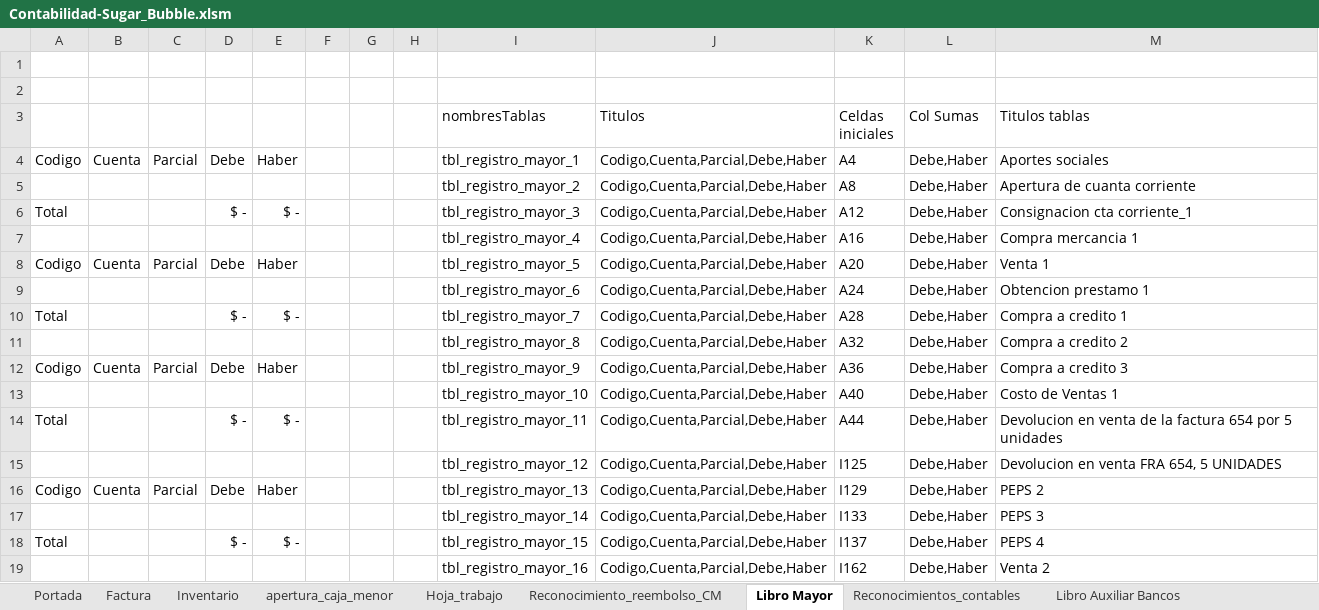
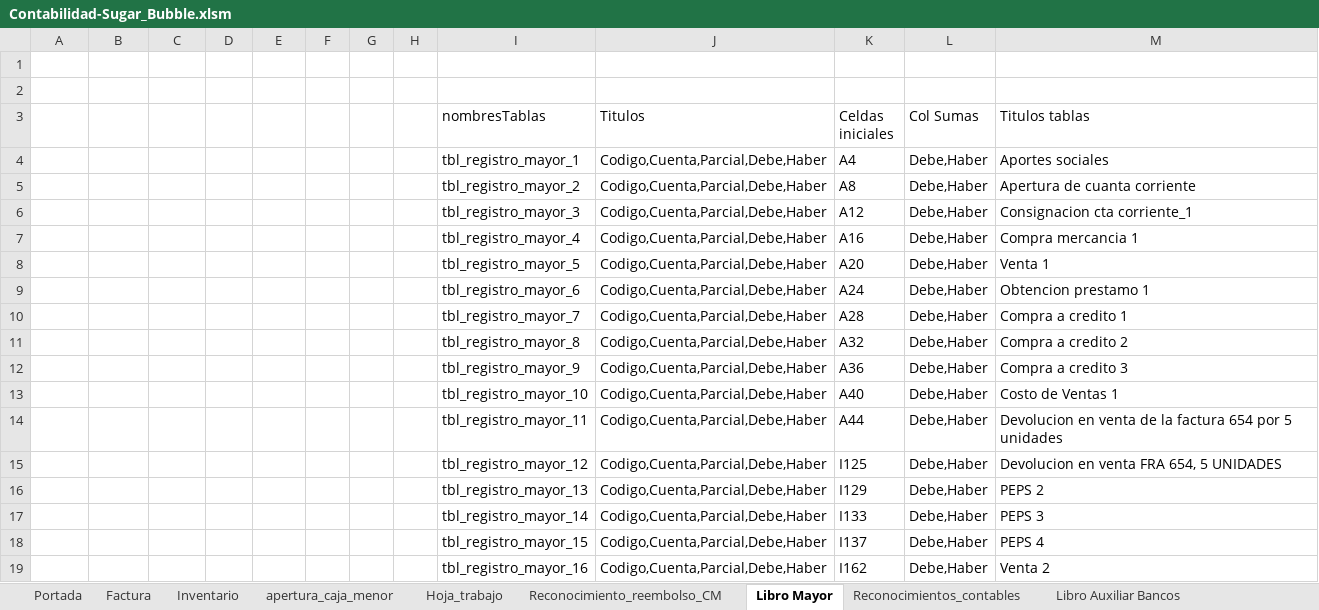
Before and after one commit to Acinorev07/Contabilidad-Sugar-Bubble-en-Excell, an Excel workbook: Contabilidad-Sugar_Bubble.xlsm, sheet Libro Mayor, drawn as a sheet; only a part is shown; values as stored, in another font and other column widths than the file's, no borders; charts and pictures and table styles not drawn; the diff covers the shown part only; the diff names each change by its address in the sheet, - before the commit and + after, or states it on an @@ line.

Commit message:
En este commit Guardamos el merge que se hizo de la rama Talleres y la rama master con la creacion de la funcion  de borrar multiples tablas, que se encuentra en el modulo 10

```diff
--- a/Contabilidad-Sugar_Bubble.xlsm (sheet Libro Mayor)
+++ b/Contabilidad-Sugar_Bubble.xlsm (sheet Libro Mayor)
-A4: Codigo
+A4: (empty)
-B4: Cuenta
+B4: (empty)
-C4: Parcial
+C4: (empty)
-D4: Debe
+D4: (empty)
-E4: Haber
+E4: (empty)
-A6: Total
+A6: (empty)
-D6: $ -
+D6: (empty)
-E6: $ -
+E6: (empty)
-A8: Codigo
+A8: (empty)
-B8: Cuenta
+B8: (empty)
-C8: Parcial
+C8: (empty)
-D8: Debe
+D8: (empty)
-E8: Haber
+E8: (empty)
-A10: Total
+A10: (empty)
-D10: $ -
+D10: (empty)
-E10: $ -
+E10: (empty)
-A12: Codigo
+A12: (empty)
-B12: Cuenta
+B12: (empty)
-C12: Parcial
+C12: (empty)
-D12: Debe
+D12: (empty)
-E12: Haber
+E12: (empty)
-A14: Total
+A14: (empty)
-D14: $ -
+D14: (empty)
-E14: $ -
+E14: (empty)
-A16: Codigo
+A16: (empty)
-B16: Cuenta
+B16: (empty)
-C16: Parcial
+C16: (empty)
-D16: Debe
+D16: (empty)
-E16: Haber
+E16: (empty)
-A18: Total
+A18: (empty)
-D18: $ -
+D18: (empty)
-E18: $ -
+E18: (empty)
```
Also changed, not shown: 144 removed rows and 2 edited cells elsewhere in this sheet, charts or pictures.
